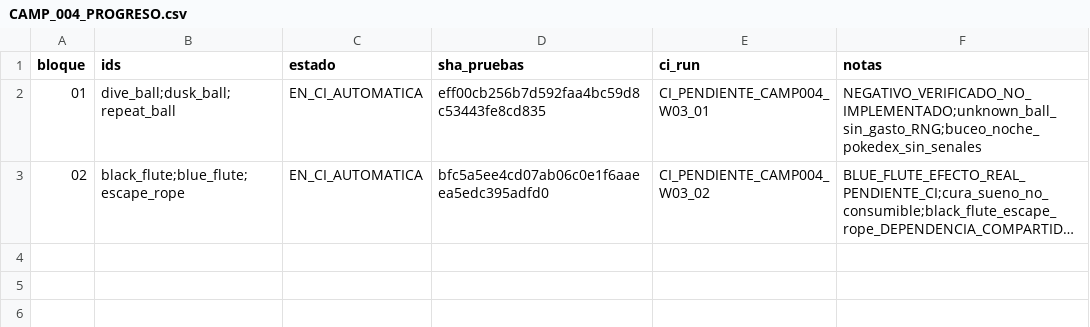
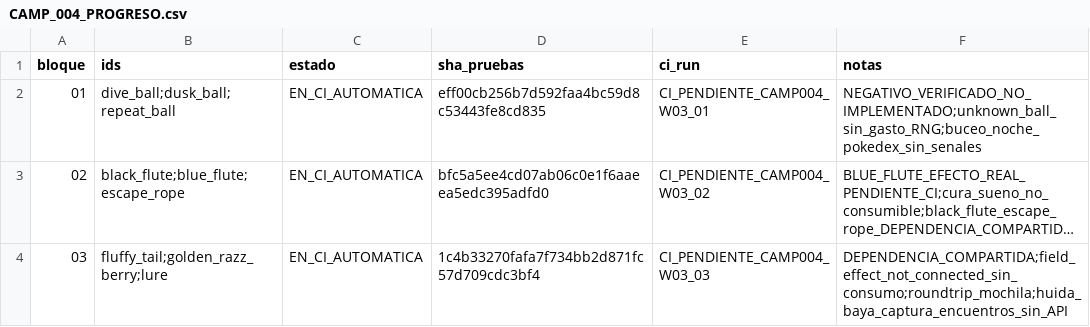
Before and after one commit to danielmariabardillo1412-creator/pokemon-calvo-, a CSV file: docs/coordination/items_parallel_v1/reports/W03/CAMP_004_PROGRESO.csv, drawn as a sheet; long unchanged cells end in …; the diff names each change by its address in the sheet, - before the commit and + after, or states it on an @@ line.

Commit message:
test(w03): disparar CI CAMP004 bloque03

```diff
--- a/docs/coordination/items_parallel_v1/reports/W03/CAMP_004_PROGRESO.csv
+++ b/docs/coordination/items_parallel_v1/reports/W03/CAMP_004_PROGRESO.csv
+row 4: 03 | fluffy_tail;golden_razz_berry;lure | EN_CI_AUTOMATICA | 1c4b33270fafa7f734bb2d871fc57d709cdc3bf4 | CI_PENDIENTE_CAMP004_W03_03 | DEPENDENCIA_COMPARTIDA;field_effect_not_connected_sin_consumo;roundtrip_mochila;huida_baya_captura_encuentros_sin_API
```
